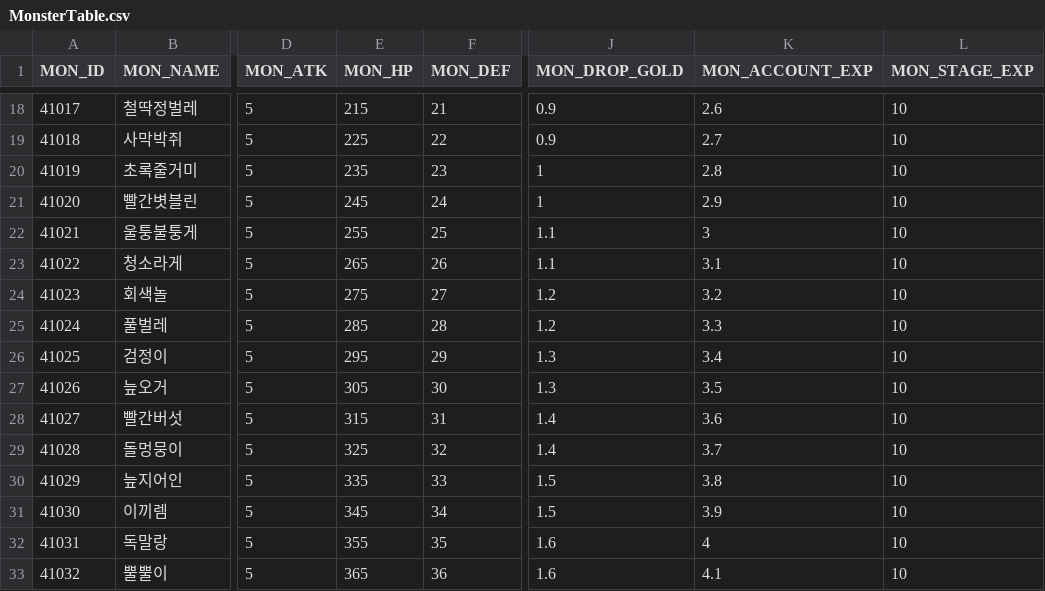
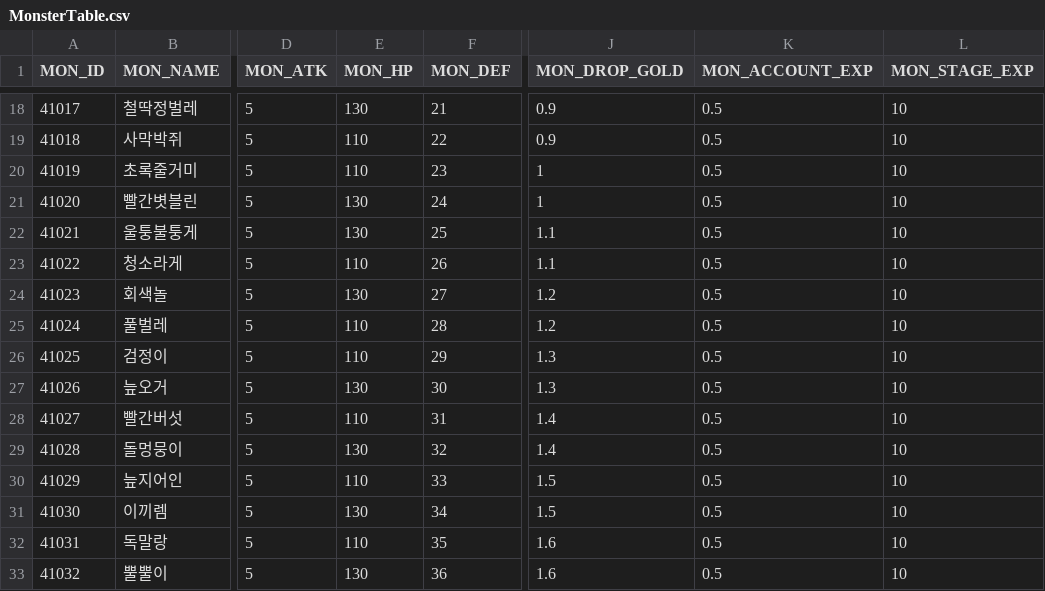
Before and after one commit to hi7524/HireAndHold, a CSV file: Assets/DataTables/MonsterTable.csv, drawn as a sheet; only a part is shown, gaps mark what is left out; the diff covers the shown part only; the diff names each change by its address in the sheet, - before the commit and + after, or states it on an @@ line.

```diff
--- a/Assets/DataTables/MonsterTable.csv
+++ b/Assets/DataTables/MonsterTable.csv
-E18 (MON_HP): 215
+E18 (MON_HP): 130
-K18 (MON_ACCOUNT_EXP): 2.6
+K18 (MON_ACCOUNT_EXP): 0.5
-E19 (MON_HP): 225
+E19 (MON_HP): 110
-K19 (MON_ACCOUNT_EXP): 2.7
+K19 (MON_ACCOUNT_EXP): 0.5
-E20 (MON_HP): 235
+E20 (MON_HP): 110
-K20 (MON_ACCOUNT_EXP): 2.8
+K20 (MON_ACCOUNT_EXP): 0.5
-E21 (MON_HP): 245
+E21 (MON_HP): 130
-K21 (MON_ACCOUNT_EXP): 2.9
+K21 (MON_ACCOUNT_EXP): 0.5
-E22 (MON_HP): 255
+E22 (MON_HP): 130
-K22 (MON_ACCOUNT_EXP): 3
+K22 (MON_ACCOUNT_EXP): 0.5
-E23 (MON_HP): 265
+E23 (MON_HP): 110
-K23 (MON_ACCOUNT_EXP): 3.1
+K23 (MON_ACCOUNT_EXP): 0.5
-E24 (MON_HP): 275
+E24 (MON_HP): 130
-K24 (MON_ACCOUNT_EXP): 3.2
+K24 (MON_ACCOUNT_EXP): 0.5
-E25 (MON_HP): 285
+E25 (MON_HP): 110
-K25 (MON_ACCOUNT_EXP): 3.3
+K25 (MON_ACCOUNT_EXP): 0.5
-E26 (MON_HP): 295
+E26 (MON_HP): 110
-K26 (MON_ACCOUNT_EXP): 3.4
+K26 (MON_ACCOUNT_EXP): 0.5
-E27 (MON_HP): 305
+E27 (MON_HP): 130
-K27 (MON_ACCOUNT_EXP): 3.5
+K27 (MON_ACCOUNT_EXP): 0.5
-E28 (MON_HP): 315
+E28 (MON_HP): 110
-K28 (MON_ACCOUNT_EXP): 3.6
+K28 (MON_ACCOUNT_EXP): 0.5
-E29 (MON_HP): 325
+E29 (MON_HP): 130
-K29 (MON_ACCOUNT_EXP): 3.7
+K29 (MON_ACCOUNT_EXP): 0.5
-E30 (MON_HP): 335
+E30 (MON_HP): 110
-K30 (MON_ACCOUNT_EXP): 3.8
+K30 (MON_ACCOUNT_EXP): 0.5
-E31 (MON_HP): 345
+E31 (MON_HP): 130
-K31 (MON_ACCOUNT_EXP): 3.9
+K31 (MON_ACCOUNT_EXP): 0.5
-E32 (MON_HP): 355
+E32 (MON_HP): 110
-K32 (MON_ACCOUNT_EXP): 4
+K32 (MON_ACCOUNT_EXP): 0.5
-E33 (MON_HP): 365
+E33 (MON_HP): 130
-K33 (MON_ACCOUNT_EXP): 4.1
+K33 (MON_ACCOUNT_EXP): 0.5
```
Also changed, not shown: 138 edited cells elsewhere in this file, Assets/DataTables/HeroEnforceTable.csv, Assets/DataTables/NormalEnforceTable.csv, 2 other files.
